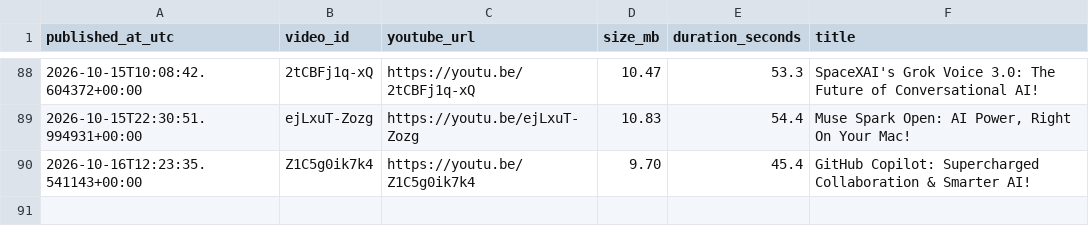
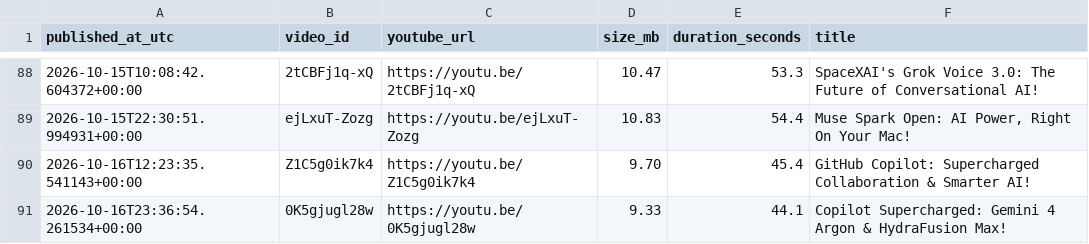
Before and after one commit to BharatMahajan/AI_YT_Shorts, a CSV file: state/upload_log.csv, drawn as a sheet; only a part is shown, gaps mark what is left out; the diff names each change by its address in the sheet, - before the commit and + after, or states it on an @@ line.

Commit message:
chore: update history + upload log [skip ci]

```diff
--- a/state/upload_log.csv
+++ b/state/upload_log.csv
+row 91: 2026-10-16T23:36:54.261534+00:00 | 0K5gjugl28w | https://youtu.be/0K5gjugl28w | 9.33 | 44.1 | Copilot Supercharged: Gemini 4 Argon & HydraFusion Max!
```
Also changed, not shown: 1 other file.
